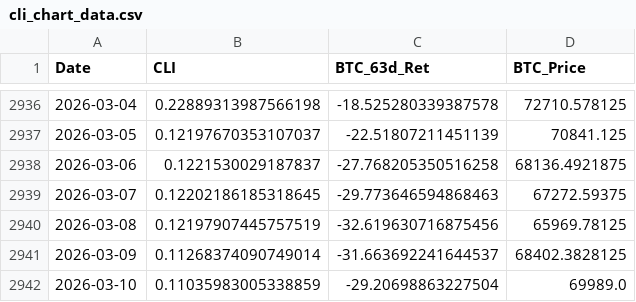
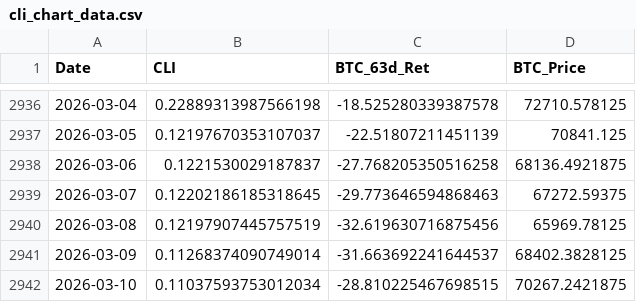
Before and after one commit to lighthousemacro/LHM, a CSV file: Scripts/backtest/cli_chart_data.csv, drawn as a sheet; only a part is shown, gaps mark what is left out.

```diff
--- a/Scripts/backtest/cli_chart_data.csv
+++ b/Scripts/backtest/cli_chart_data.csv
@@ -2941,2 +2941,2 @@ Date,CLI,BTC_63d_Ret,BTC_Price
 2026-03-09,0.11268374090749014,-31.663692241644537,68402.3828125
-2026-03-10,0.11035983005338859,-29.20698863227504,69989.0
+2026-03-10,0.11037593753012034,-28.810225467698515,70267.2421875
```
Also changed, not shown: 2 other files.
